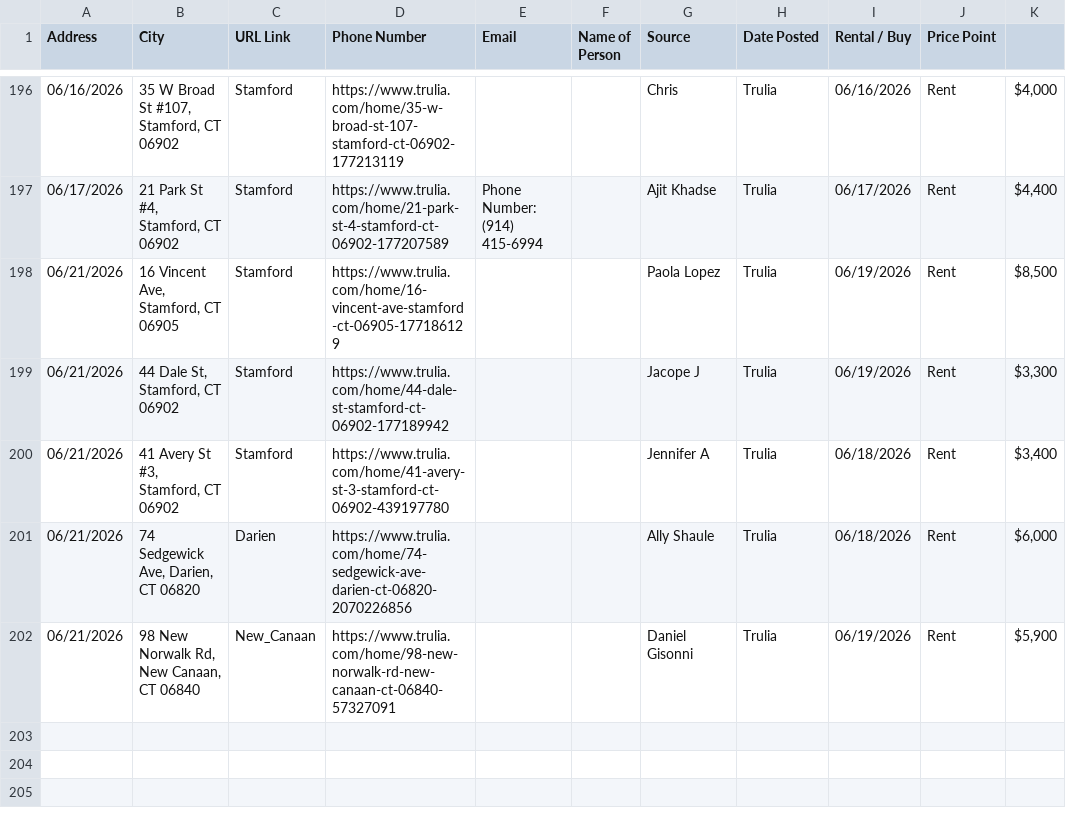
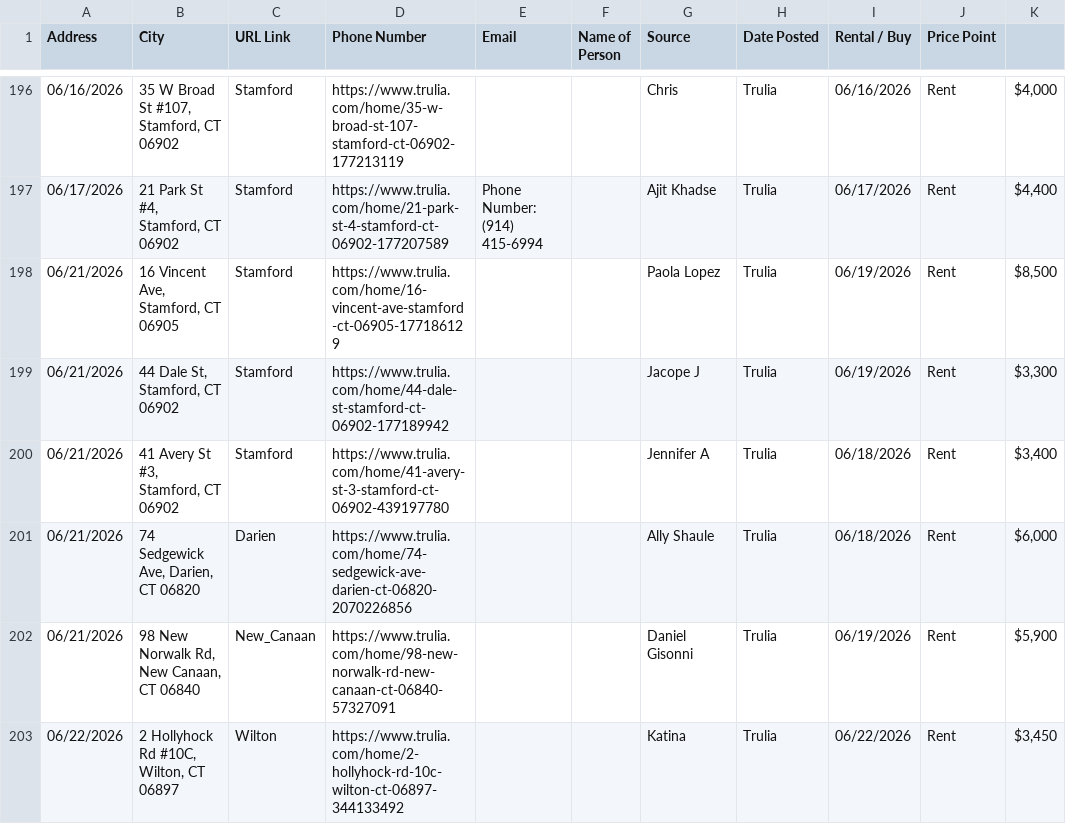
Before and after one commit to wistel-alexander/Blues-Point-Real-State, a CSV file: Trulia Rent/trulia_rent_data.csv, drawn as a sheet; only a part is shown, gaps mark what is left out; the diff names each change by its address in the sheet, - before the commit and + after, or states it on an @@ line.

```diff
--- a/Trulia Rent/trulia_rent_data.csv
+++ b/Trulia Rent/trulia_rent_data.csv
+row 203: 06/22/2026 | 2 Hollyhock Rd #10C, Wilton, CT 06897 | Wilton | https://www.trulia.com/home/2-hollyhock-rd-10c-wilton-ct-06897-344133492 |  |  | Katina | Trulia | 06/22/2026 | Rent | $3,450
```
Also changed, not shown: Trulia Rent/visited_links.csv.
